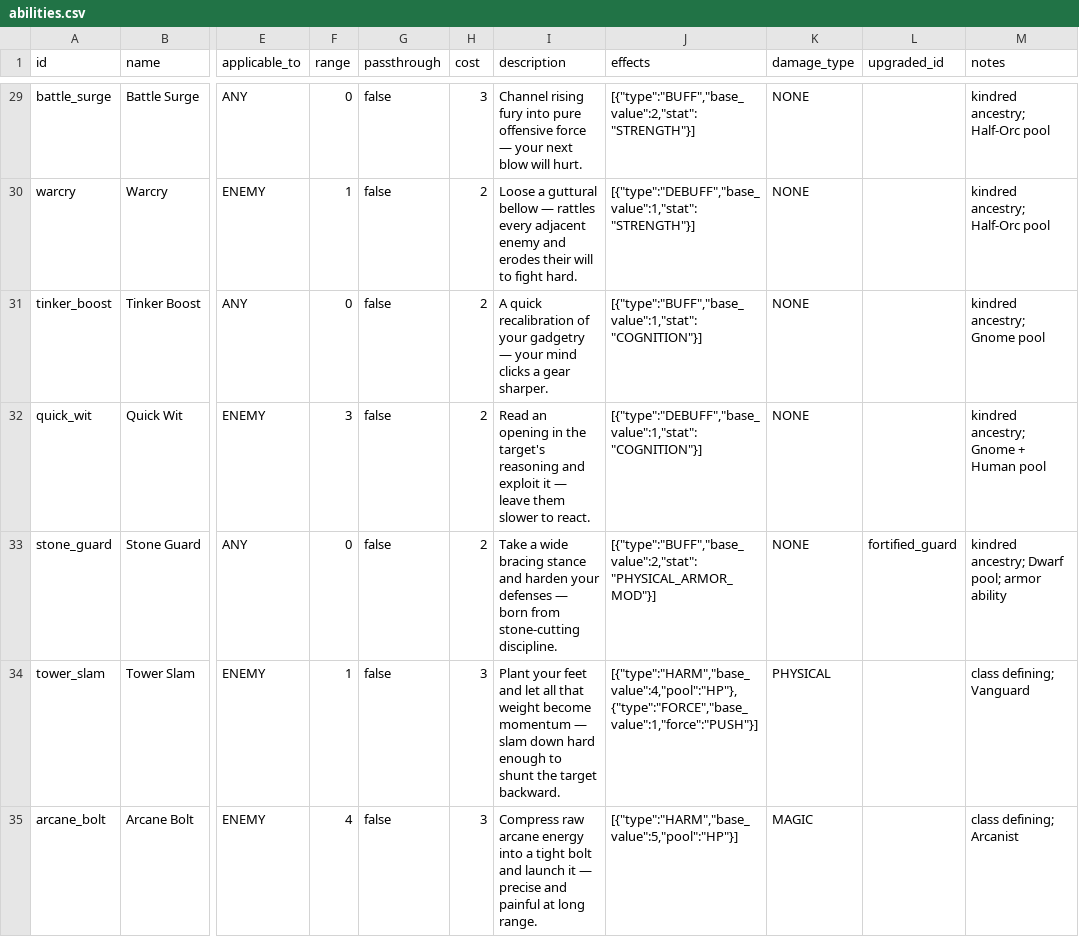
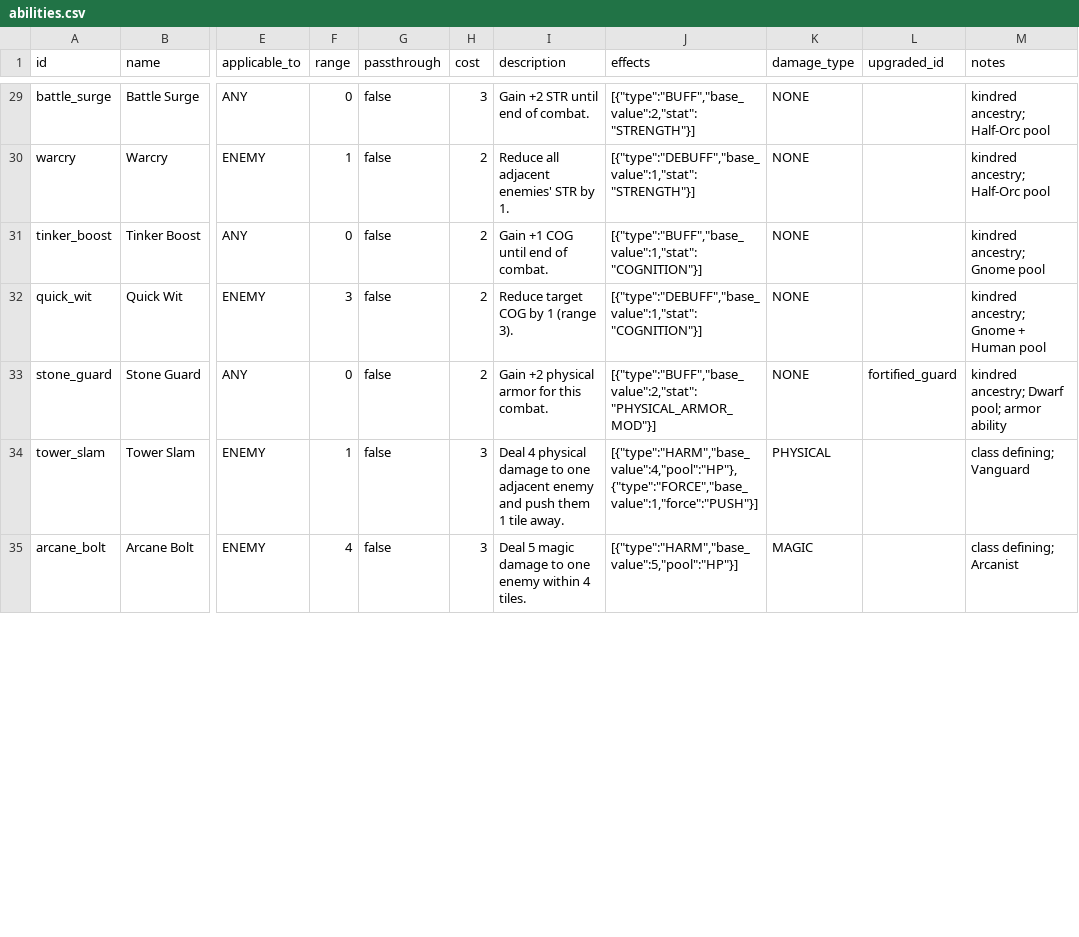
Before and after one commit to caleb-the-dev/RogueFinder, a CSV file: rogue-finder/data/abilities.csv, drawn as a sheet; only a part is shown, gaps mark what is left out; the diff covers the shown part only; the diff names each change by its address in the sheet, - before the commit and + after, or states it on an @@ line.

```diff
--- a/rogue-finder/data/abilities.csv
+++ b/rogue-finder/data/abilities.csv
-I29 (description): Channel rising fury into pure offensive force — your next blow will hurt.
+I29 (description): Gain +2 STR until end of combat.
-I30 (description): Loose a guttural bellow — rattles every adjacent enemy and erodes their will to fight hard.
+I30 (description): Reduce all adjacent enemies' STR by 1.
-I31 (description): A quick recalibration of your gadgetry — your mind clicks a gear sharper.
+I31 (description): Gain +1 COG until end of combat.
-I32 (description): Read an opening in the target's reasoning and exploit it — leave them slower to react.
+I32 (description): Reduce target COG by 1 (range 3).
-I33 (description): Take a wide bracing stance and harden your defenses — born from stone-cutting discipline.
+I33 (description): Gain +2 physical armor for this combat.
-I34 (description): Plant your feet and let all that weight become momentum — slam down hard enough to shunt the target backward.
+I34 (description): Deal 4 physical damage to one adjacent enemy and push them 1 tile away.
-I35 (description): Compress raw arcane energy into a tight bolt and launch it — precise and painful at long range.
+I35 (description): Deal 5 magic damage to one enemy within 4 tiles.
```
Also changed, not shown: 56 edited cells elsewhere in this file, rogue-finder/data/consumables.csv, rogue-finder/data/equipment.csv, 3 other files.
